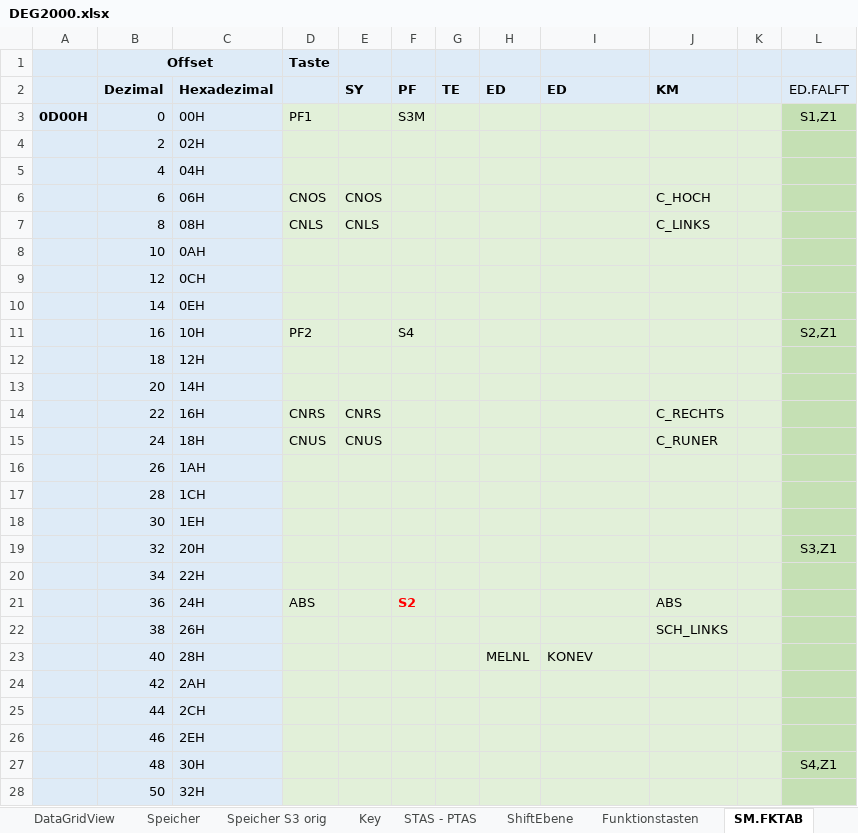
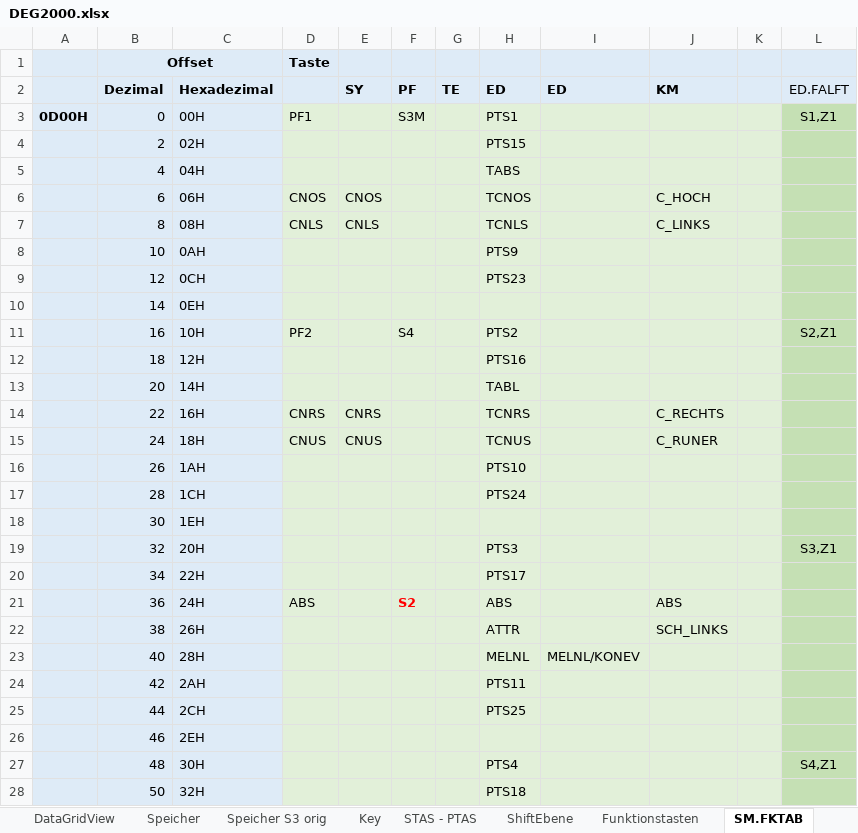
Before and after one commit to mherbote/DEG2000, an Excel workbook: DOC/DEG2000.xlsx, sheet SM.FKTAB, drawn as a sheet; only a part is shown; values as stored, in another font and other column widths than the file's, no borders; the diff covers the shown part only; the diff names each change by its address in the sheet, - before the commit and + after, or states it on an @@ line.

```diff
--- a/DOC/DEG2000.xlsx (sheet SM.FKTAB)
+++ b/DOC/DEG2000.xlsx (sheet SM.FKTAB)
-H3 (ED): (empty)
+H3 (ED): PTS1
-H4 (ED): (empty)
+H4 (ED): PTS15
-H5 (ED): (empty)
+H5 (ED): TABS
-H6 (ED): (empty)
+H6 (ED): TCNOS
-H7 (ED): (empty)
+H7 (ED): TCNLS
-H8 (ED): (empty)
+H8 (ED): PTS9
-H9 (ED): (empty)
+H9 (ED): PTS23
-H11 (ED): (empty)
+H11 (ED): PTS2
-H12 (ED): (empty)
+H12 (ED): PTS16
-H13 (ED): (empty)
+H13 (ED): TABL
-H14 (ED): (empty)
+H14 (ED): TCNRS
-H15 (ED): (empty)
+H15 (ED): TCNUS
-H16 (ED): (empty)
+H16 (ED): PTS10
-H17 (ED): (empty)
+H17 (ED): PTS24
-H19 (ED): (empty)
+H19 (ED): PTS3
-H20 (ED): (empty)
+H20 (ED): PTS17
-H21 (ED): (empty)
+H21 (ED): ABS
-H22 (ED): (empty)
+H22 (ED): ATTR
-I23 (ED): KONEV
+I23 (ED): MELNL/KONEV
-H24 (ED): (empty)
+H24 (ED): PTS11
-H25 (ED): (empty)
+H25 (ED): PTS25
-H27 (ED): (empty)
+H27 (ED): PTS4
-H28 (ED): (empty)
+H28 (ED): PTS18
```
Also changed, not shown: 30 edited cells elsewhere in this sheet, sheet ShiftEbene, charts or pictures, 14 other files.
